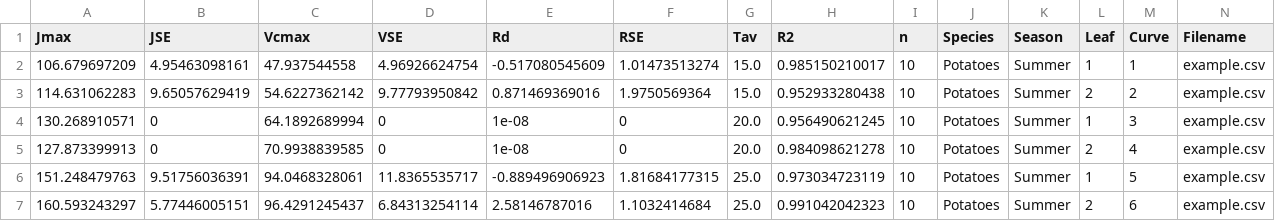
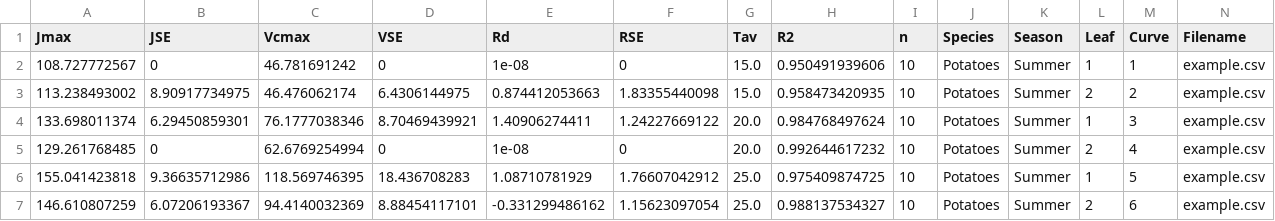
Before and after one commit to mdekauwe/FitFarquharModel, a CSV file: examples/results/fitting_results.csv, drawn as a sheet; only a part is shown; removed rows and columns are numbered as before the commit, all else as after; rows hold the shown columns only; the diff covers the shown part only; the diff names each change by its address in the sheet, - before the commit and + after, or states it on an @@ line.

```diff
--- a/examples/results/fitting_results.csv
+++ b/examples/results/fitting_results.csv
-row 2: 106.679697209 | 4.95463098161 | 47.937544558 | 4.96926624754 | -0.517080545609 | 1.01473513274 | 15.0 | 0.985150210017 | 10 | Potatoes | Summer | 1 | 1 | example.csv
-row 3: 114.631062283 | 9.65057629419 | 54.6227362142 | 9.77793950842 | 0.871469369016 | 1.9750569364 | 15.0 | 0.952933280438 | 10 | Potatoes | Summer | 2 | 2 | example.csv
-A2 (Jmax): 130.268910571
+A2 (Jmax): 108.727772567
-C2 (Vcmax): 64.1892689994
+C2 (Vcmax): 46.781691242
-G2 (Tav): 20.0
+G2 (Tav): 15.0
-H2 (R2): 0.956490621245
+H2 (R2): 0.950491939606
-M2 (Curve): 3
+M2 (Curve): 1
+row 3: 113.238493002 | 8.90917734975 | 46.476062174 | 6.4306144975 | 0.874412053663 | 1.83355440098 | 15.0 | 0.958473420935 | 10 | Potatoes | Summer | 2 | 2 | example.csv
+row 4: 133.698011374 | 6.29450859301 | 76.1777038346 | 8.70469439921 | 1.40906274411 | 1.24227669122 | 20.0 | 0.984768497624 | 10 | Potatoes | Summer | 1 | 3 | example.csv
-A5 (Jmax): 127.873399913
+A5 (Jmax): 129.261768485
-C5 (Vcmax): 70.9938839585
+C5 (Vcmax): 62.6769254994
-H5 (R2): 0.984098621278
+H5 (R2): 0.992644617232
-A6 (Jmax): 151.248479763
+A6 (Jmax): 155.041423818
-B6 (JSE): 9.51756036391
+B6 (JSE): 9.36635712986
-C6 (Vcmax): 94.0468328061
+C6 (Vcmax): 118.569746395
-D6 (VSE): 11.8365535717
+D6 (VSE): 18.436708283
-E6 (Rd): -0.889496906923
+E6 (Rd): 1.08710781929
-F6 (RSE): 1.81684177315
+F6 (RSE): 1.76607042912
-H6 (R2): 0.973034723119
+H6 (R2): 0.975409874725
-A7 (Jmax): 160.593243297
+A7 (Jmax): 146.610807259
-B7 (JSE): 5.77446005151
+B7 (JSE): 6.07206193367
-C7 (Vcmax): 96.4291245437
+C7 (Vcmax): 94.4140032369
-D7 (VSE): 6.84313254114
+D7 (VSE): 8.88454117101
-E7 (Rd): 2.58146787016
+E7 (Rd): -0.331299486162
-F7 (RSE): 1.1032414684
+F7 (RSE): 1.15623097054
-H7 (R2): 0.991042042323
+H7 (R2): 0.988137534327
```
Also changed, not shown: 28 edited cells elsewhere in this file, examples/data/example.csv, 1 other file.
